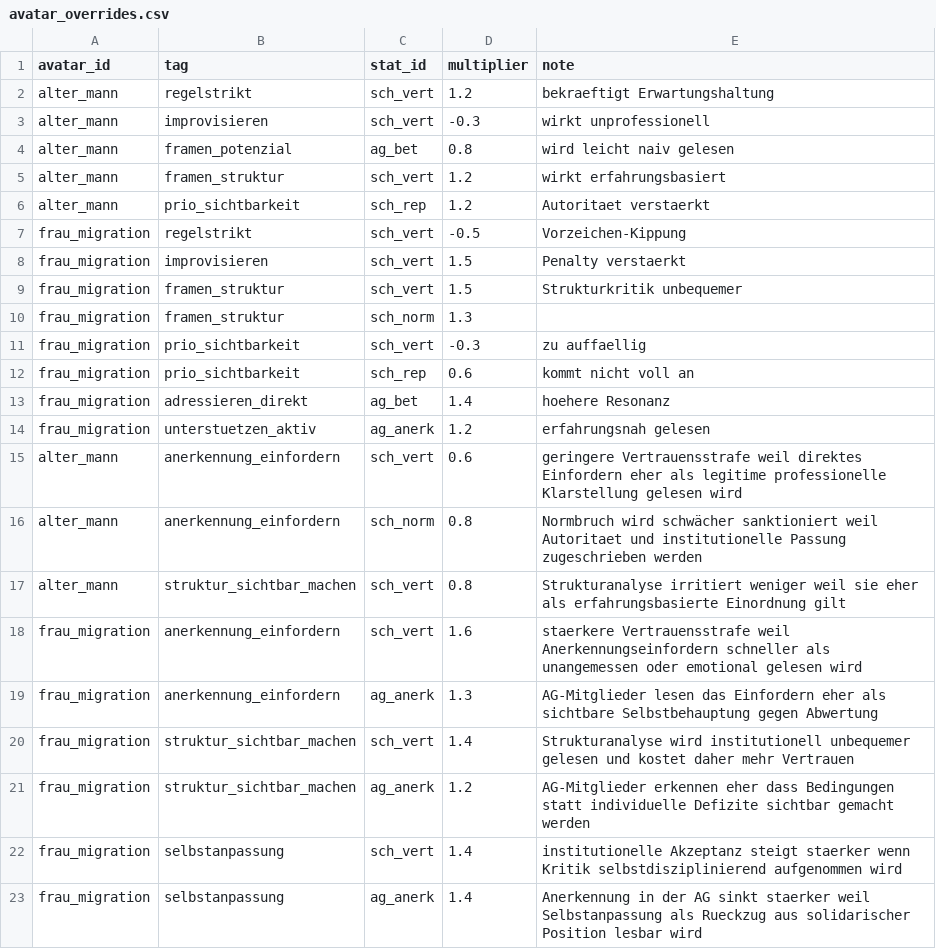
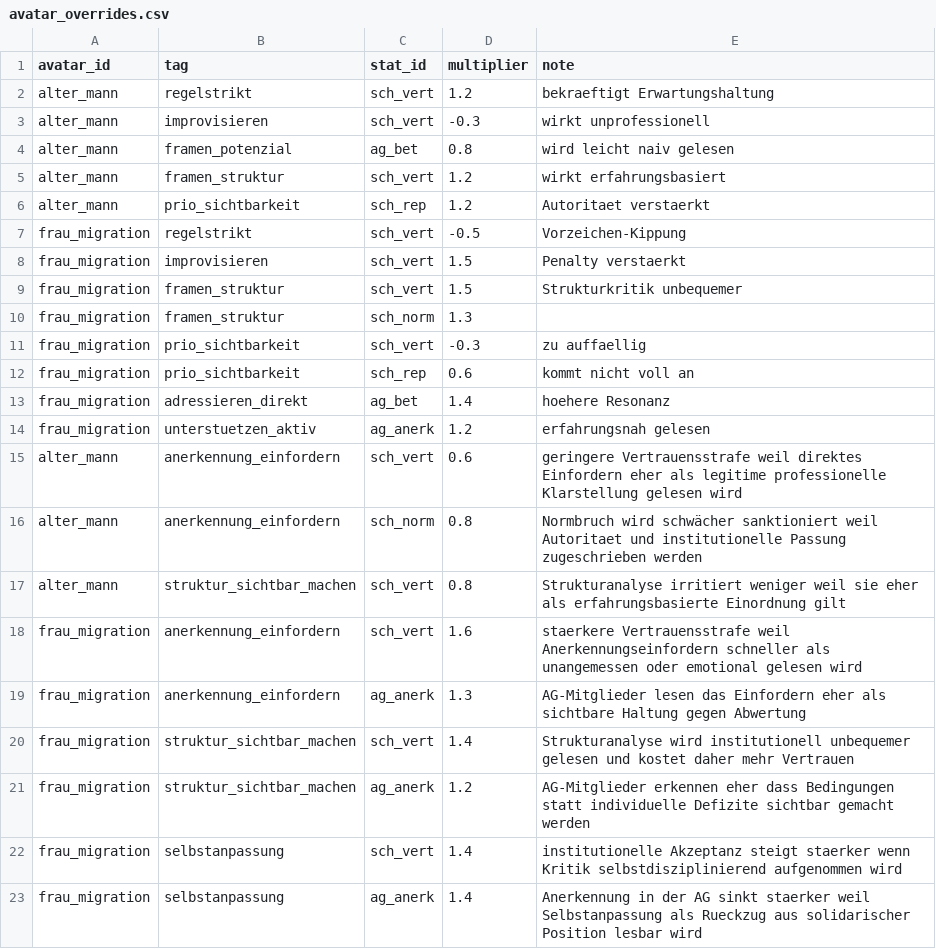
Before and after one commit to chris-hsd/unfair-game, a CSV file: data/avatar_overrides.csv, drawn as a sheet.

```diff
--- a/data/avatar_overrides.csv
+++ b/data/avatar_overrides.csv
@@ -18,3 +18,3 @@ alter_mann,struktur_sichtbar_machen,sch_vert,0.8,Strukturanalyse irritiert wenig
 frau_migration,anerkennung_einfordern,sch_vert,1.6,staerkere Vertrauensstrafe weil Anerkennungseinfordern schneller als unangemessen oder emotional gelesen wird
-frau_migration,anerkennung_einfordern,ag_anerk,1.3,AG-Mitglieder lesen das Einfordern eher als sichtbare Selbstbehauptung gegen Abwertung
+frau_migration,anerkennung_einfordern,ag_anerk,1.3,AG-Mitglieder lesen das Einfordern eher als sichtbare Haltung gegen Abwertung
 frau_migration,struktur_sichtbar_machen,sch_vert,1.4,Strukturanalyse wird institutionell unbequemer gelesen und kostet daher mehr Vertrauen
```
Also changed, not shown: 32 other files.
